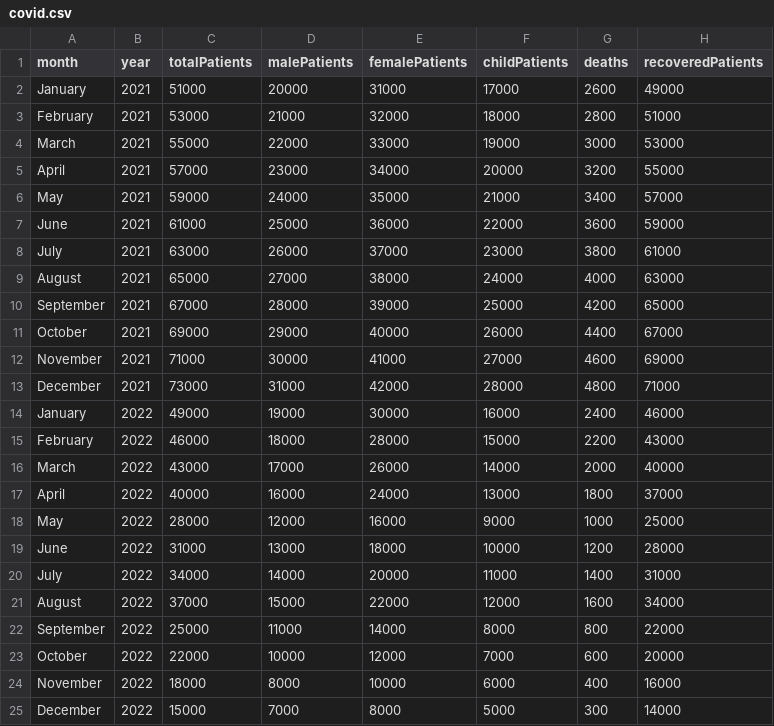
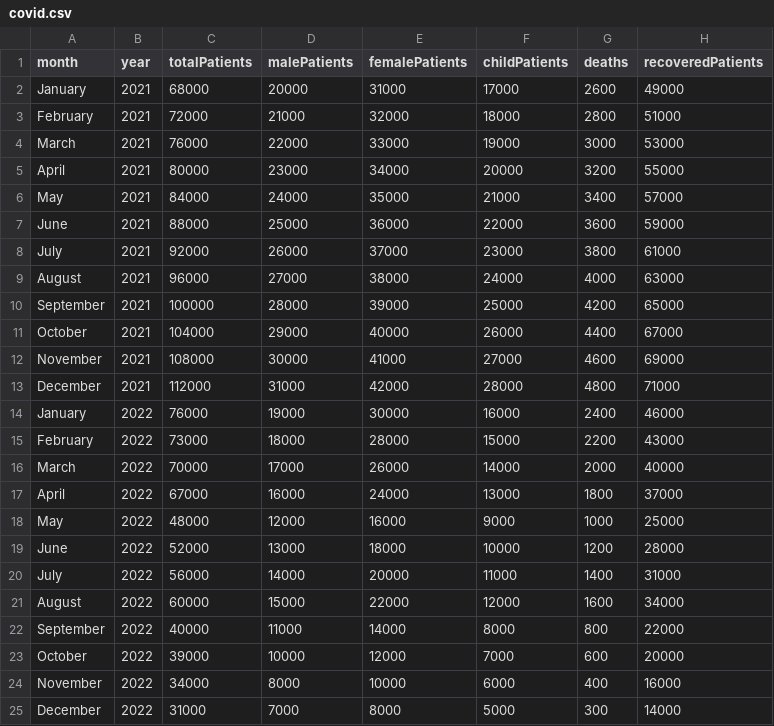
Before and after one commit to Vexole/ems, a CSV file: covid.csv, drawn as a sheet.

Commit message:
Update covid.csv

```diff
--- a/covid.csv
+++ b/covid.csv
@@ -1,25 +1,25 @@
 month,year,totalPatients,malePatients,femalePatients,childPatients,deaths,recoveredPatients
-January,2021,51000,20000,31000,17000,2600,49000
-February,2021,53000,21000,32000,18000,2800,51000
-March,2021,55000,22000,33000,19000,3000,53000
-April,2021,57000,23000,34000,20000,3200,55000
-May,2021,59000,24000,35000,21000,3400,57000
-June,2021,61000,25000,36000,22000,3600,59000
-July,2021,63000,26000,37000,23000,3800,61000
-August,2021,65000,27000,38000,24000,4000,63000
-September,2021,67000,28000,39000,25000,4200,65000
-October,2021,69000,29000,40000,26000,4400,67000
-November,2021,71000,30000,41000,27000,4600,69000
-December,2021,73000,31000,42000,28000,4800,71000
-January,2022,49000,19000,30000,16000,2400,46000
-February,2022,46000,18000,28000,15000,2200,43000
-March,2022,43000,17000,26000,14000,2000,40000
-April,2022,40000,16000,24000,13000,1800,37000
-May,2022,28000,12000,16000,9000,1000,25000
-June,2022,31000,13000,18000,10000,1200,28000
-July,2022,34000,14000,20000,11000,1400,31000
-August,2022,37000,15000,22000,12000,1600,34000
-September,2022,25000,11000,14000,8000,800,22000
-October,2022,22000,10000,12000,7000,600,20000
-November,2022,18000,8000,10000,6000,400,16000
-December,2022,15000,7000,8000,5000,300,14000
+January,2021,68000,20000,31000,17000,2600,49000
+February,2021,72000,21000,32000,18000,2800,51000
+March,2021,76000,22000,33000,19000,3000,53000
+April,2021,80000,23000,34000,20000,3200,55000
+May,2021,84000,24000,35000,21000,3400,57000
+June,2021,88000,25000,36000,22000,3600,59000
+July,2021,92000,26000,37000,23000,3800,61000
+August,2021,96000,27000,38000,24000,4000,63000
+September,2021,100000,28000,39000,25000,4200,65000
+October,2021,104000,29000,40000,26000,4400,67000
+November,2021,108000,30000,41000,27000,4600,69000
+December,2021,112000,31000,42000,28000,4800,71000
+January,2022,76000,19000,30000,16000,2400,46000
+February,2022,73000,18000,28000,15000,2200,43000
+March,2022,70000,17000,26000,14000,2000,40000
+April,2022,67000,16000,24000,13000,1800,37000
+May,2022,48000,12000,16000,9000,1000,25000
+June,2022,52000,13000,18000,10000,1200,28000
+July,2022,56000,14000,20000,11000,1400,31000
+August,2022,60000,15000,22000,12000,1600,34000
+September,2022,40000,11000,14000,8000,800,22000
+October,2022,39000,10000,12000,7000,600,20000
+November,2022,34000,8000,10000,6000,400,16000
+December,2022,31000,7000,8000,5000,300,14000
```
